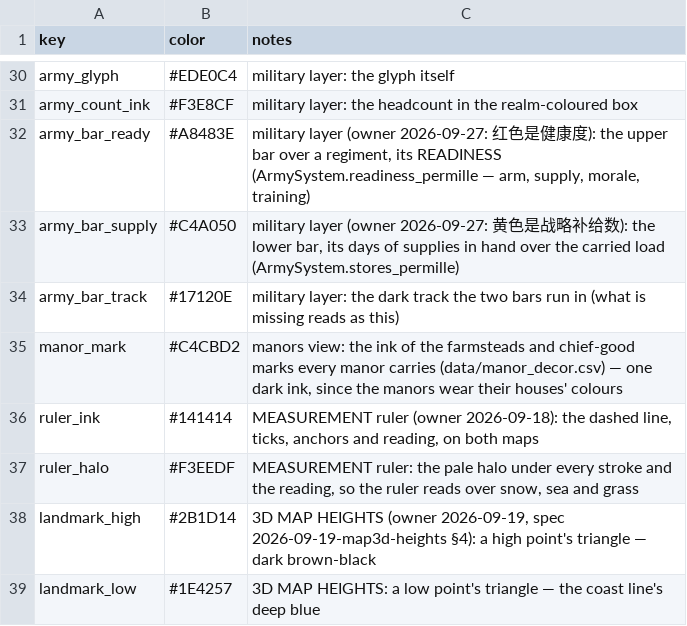
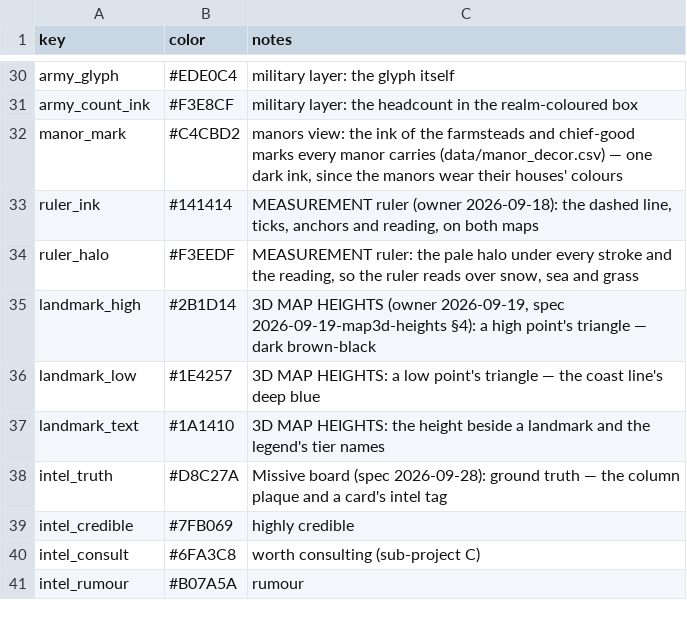
Before and after one commit to samuelzhang1201/game_design, a CSV file: data/political_palette.csv, drawn as a sheet; only a part is shown, gaps mark what is left out; the shorter side is filled out with more unchanged rows.

```diff
--- a/data/political_palette.csv
+++ b/data/political_palette.csv
@@ -31,5 +31,2 @@ army_glyph,#EDE0C4,military layer: the glyph itself
 army_count_ink,#F3E8CF,military layer: the headcount in the realm-coloured box
-army_bar_ready,#A8483E,"military layer (owner 2026-09-27: 红色是健康度): the upper bar over a regiment, its READINESS (ArmySystem.readiness_permille — arm, supply, morale, training)"
-army_bar_supply,#C4A050,"military layer (owner 2026-09-27: 黄色是战略补给数): the lower bar, its days of supplies in hand over the carried load (ArmySystem.stores_permille)"
-army_bar_track,#17120E,military layer: the dark track the two bars run in (what is missing reads as this)
 manor_mark,#C4CBD2,"manors view: the ink of the farmsteads and chief-good marks every manor carries (data/manor_decor.csv) — one dark ink, since the manors wear their houses' colours"
```
Also changed, not shown: data/balance.csv, 17 other files.
